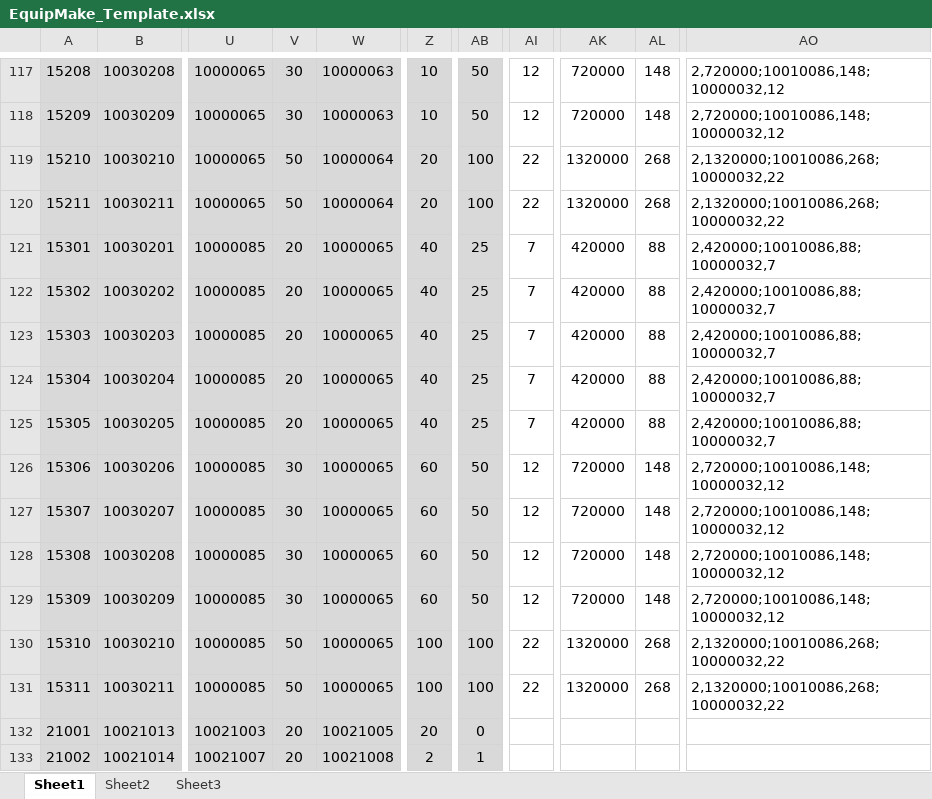
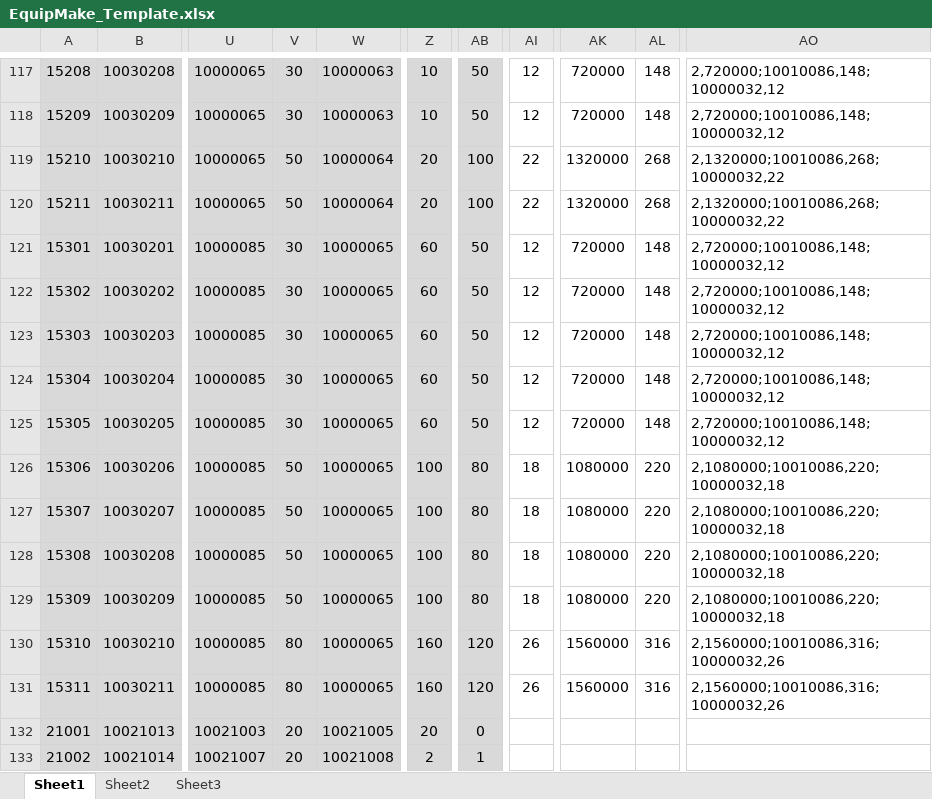
Before and after one commit to csyinghuochong/yongshiyujiayuan, an Excel workbook: S_数据表/EquipMake_Template.xlsx, sheet Sheet1, drawn as a sheet; only a part is shown, gaps mark what is left out; values as stored, in another font and other column widths than the file's, no borders; the diff names each change by its address in the sheet, - before the commit and + after, or states it on an @@ line.

```diff
--- a/S_数据表/EquipMake_Template.xlsx (sheet Sheet1)
+++ b/S_数据表/EquipMake_Template.xlsx (sheet Sheet1)
-V121:V125: 20
+V121:V125: 30
-Z121:Z125: 40
+Z121:Z125: 60
-AB121:AB125: 25
+AB121:AB125: 50
-AI121:AI125: 7
+AI121:AI125: 12
-AK121:AK125: 420000
+AK121:AK125: 720000
-AL121:AL125: 88
+AL121:AL125: 148
-AO121:AO125: 2,420000;10010086,88;10000032,7
+AO121:AO125: 2,720000;10010086,148;10000032,12
-V126:V129: 30
+V126:V129: 50
-Z126:Z129: 60
+Z126:Z129: 100
-AB126:AB129: 50
+AB126:AB129: 80
-AI126:AI129: 12
+AI126:AI129: 18
-AK126:AK129: 720000
+AK126:AK129: 1080000
-AL126:AL129: 148
+AL126:AL129: 220
-AO126:AO129: 2,720000;10010086,148;10000032,12
+AO126:AO129: 2,1080000;10010086,220;10000032,18
-V130:V131: 50
+V130:V131: 80
-Z130:Z131: 100
+Z130:Z131: 160
-AB130:AB131: 100
+AB130:AB131: 120
-AI130:AI131: 22
+AI130:AI131: 26
-AK130:AK131: 1320000
+AK130:AK131: 1560000
-AL130:AL131: 268
+AL130:AL131: 316
-AO130:AO131: 2,1320000;10010086,268;10000032,22
+AO130:AO131: 2,1560000;10010086,316;10000032,26
```
Also changed, not shown: S_数据表/Activity_Template.xlsx, S_数据表/Drop_Template.xlsx, 23 other files.
